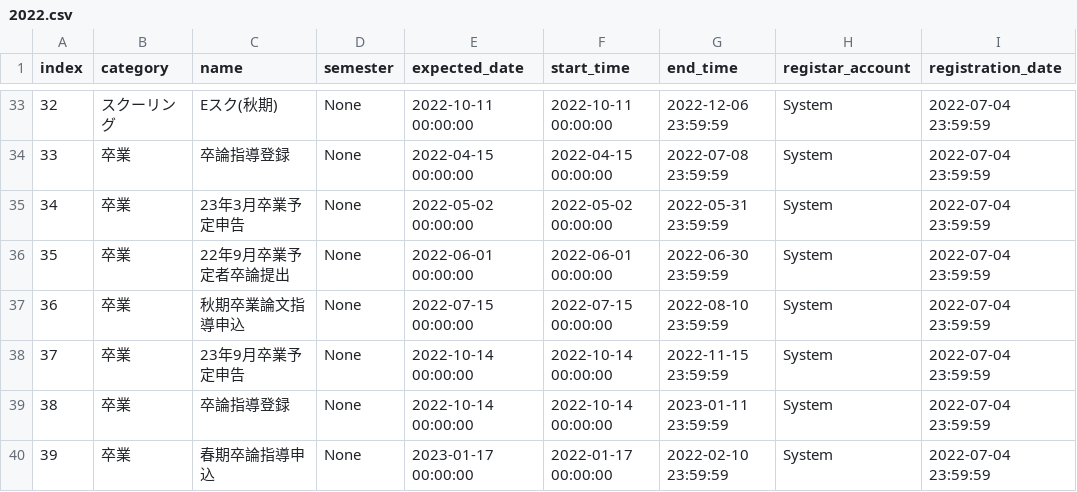
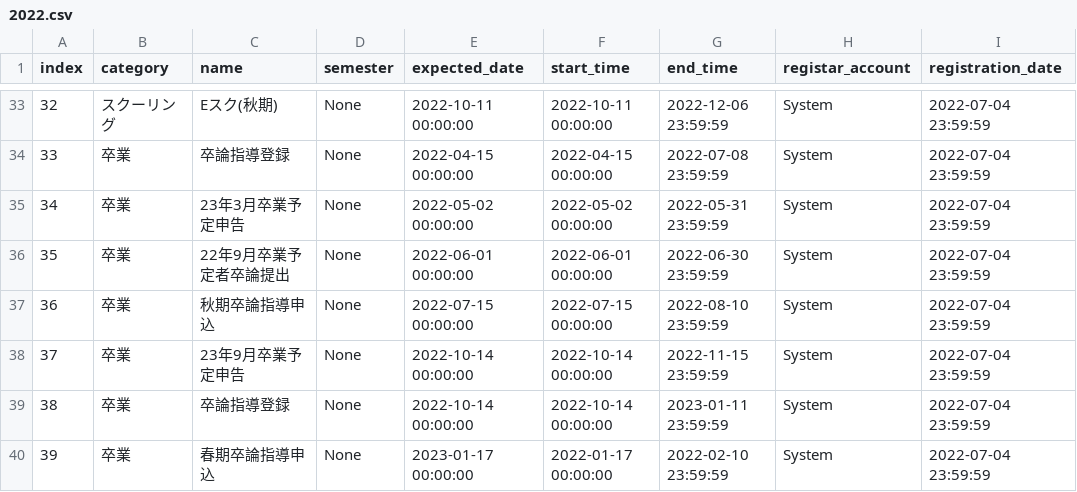
Before and after one commit to kcc-event-notify-bot/event-list, a CSV file: 2022.csv, drawn as a sheet; only a part is shown, gaps mark what is left out.

Commit message:
Update 2022.csv

```diff
--- a/2022.csv
+++ b/2022.csv
@@ -36,3 +36,3 @@ index,category,name,semester,expected_date,start_time,end_time,registar_account,
 35,卒業,22年9月卒業予定者卒論提出,None,2022-06-01 00:00:00,2022-06-01 00:00:00,2022-06-30 23:59:59,System,2022-07-04 23:59:59
-36,卒業,秋期卒業論文指導申込,None,2022-07-15 00:00:00,2022-07-15 00:00:00,2022-08-10 23:59:59,System,2022-07-04 23:59:59
+36,卒業,秋期卒論指導申込,None,2022-07-15 00:00:00,2022-07-15 00:00:00,2022-08-10 23:59:59,System,2022-07-04 23:59:59
 37,卒業,23年9月卒業予定申告,None,2022-10-14 00:00:00,2022-10-14 00:00:00,2022-11-15 23:59:59,System,2022-07-04 23:59:59
```
